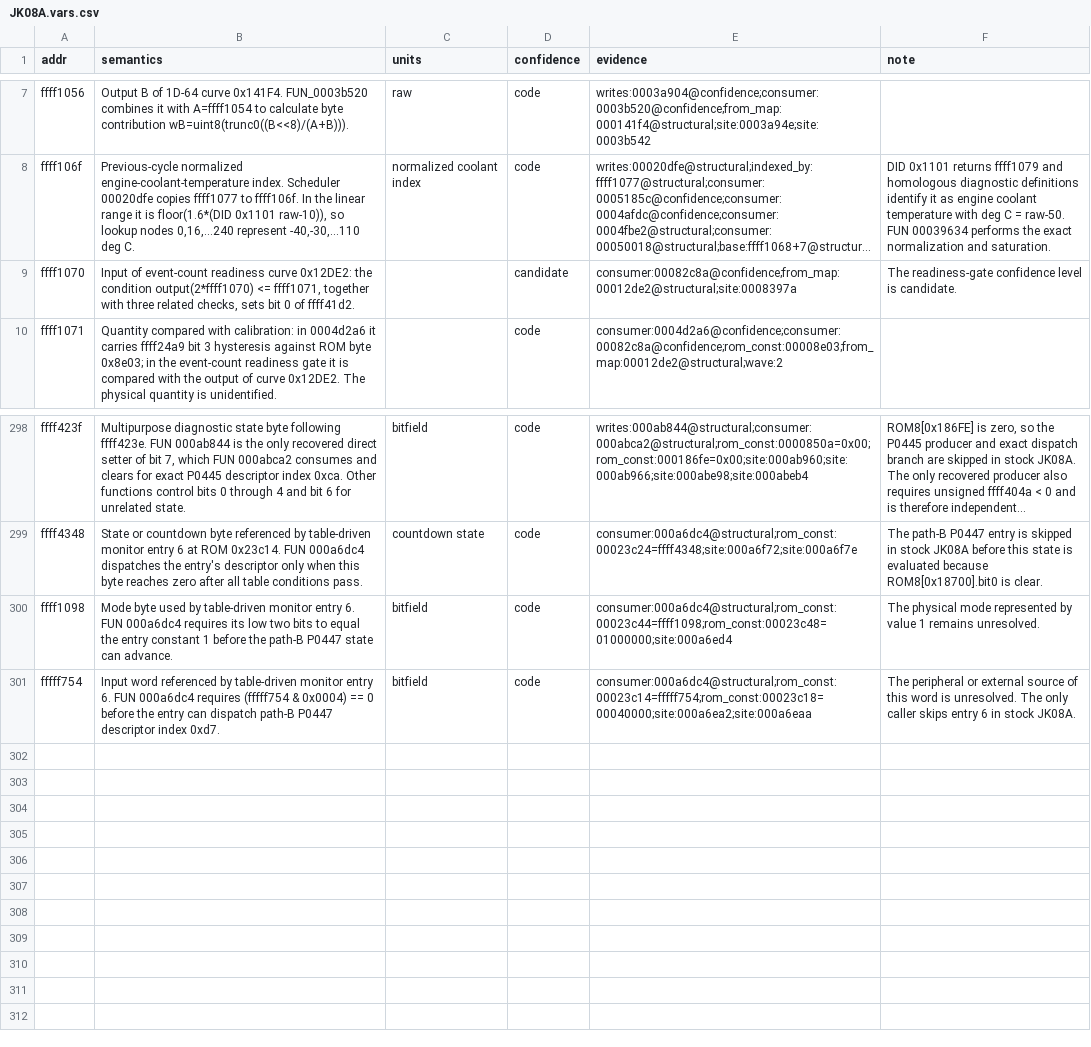
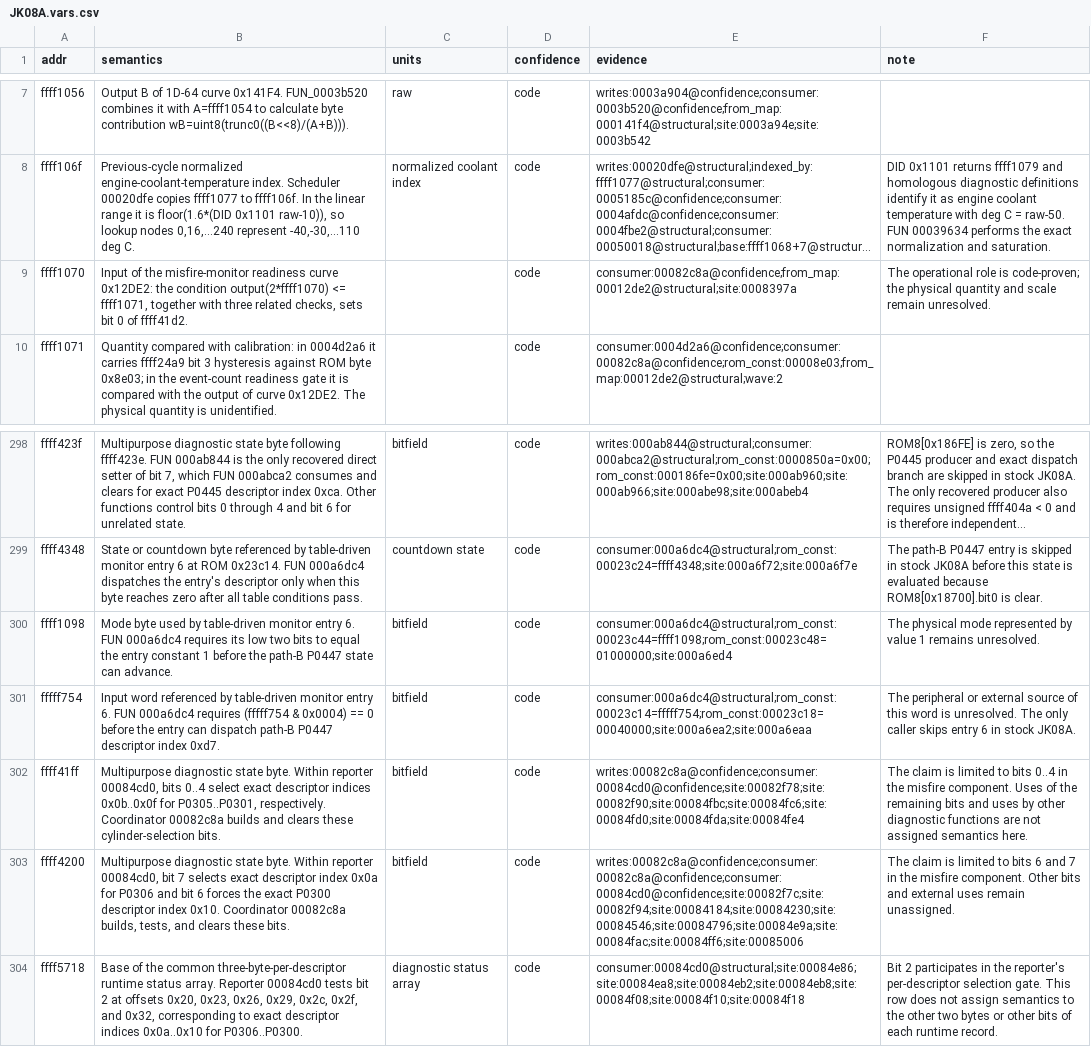
Before and after one commit to irudoy/v, a CSV file: defs/JK08A.vars.csv, drawn as a sheet; only a part is shown, gaps mark what is left out; long unchanged cells end in …; the diff names each change by its address in the sheet, - before the commit and + after, or states it on an @@ line.

```diff
--- a/defs/JK08A.vars.csv
+++ b/defs/JK08A.vars.csv
-B9 (semantics): Input of event-count readiness curve…
+B9 (semantics): Input of the misfire-monitor readiness curve…
-D9 (confidence): candidate
+D9 (confidence): code
-F9 (note): The readiness-gate confidence level is candidate.
+F9 (note): The operational role is code-proven; the physical quantity and scale remain unresolved.
+row 302: ffff41ff | Multipurpose diagnostic state byte. Within reporter 00084cd0, bits 0..4 select exact descriptor indices 0x0b..0x0f for P0305..P0301, respectively. Coordinator 00082c8a builds and clears these cylinder-selection bits. | bitfield | code | writes:00082c8a@confidence;consumer:00084cd0@confidence;site:00082f78;site:00082f90;site:00084fbc;site:00084fc6;site:00084fd0;site:00084fda;site:00084fe4 | The claim is limited to bits 0..4 in the misfire component. Uses of the remaining bits and uses by other diagnostic functions are not assigned semantics here.
+row 303: ffff4200 | Multipurpose diagnostic state byte. Within reporter 00084cd0, bit 7 selects exact descriptor index 0x0a for P0306 and bit 6 forces the exact P0300 descriptor index 0x10. Coordinator 00082c8a builds, tests, and clears these bits. | bitfield | code | writes:00082c8a@confidence;consumer:00082c8a@confidence;consumer:00084cd0@confidence;site:00082f7c;site:00082f94;site:00084184;site:00084230;site:00084546;site:00084796;site:00084e9a;site:00084fac;site:00084ff6;site:00085006 | The claim is limited to bits 6 and 7 in the misfire component. Other bits and external uses remain unassigned.
+row 304: ffff5718 | Base of the common three-byte-per-descriptor runtime status array. Reporter 00084cd0 tests bit 2 at offsets 0x20, 0x23, 0x26, 0x29, 0x2c, 0x2f, and 0x32, corresponding to exact descriptor indices 0x0a..0x10 for P0306..P0300. | diagnostic status array | code | consumer:00084cd0@structural;site:00084e86;site:00084ea8;site:00084eb2;site:00084eb8;site:00084f08;site:00084f10;site:00084f18 | Bit 2 participates in the reporter's per-descriptor selection gate. This row does not assign semantics to the other two bytes or other bits of each runtime record.
```
Also changed, not shown: defs/JK08A.dtc.csv, defs/JK08A.findings.csv, 15 other files.
